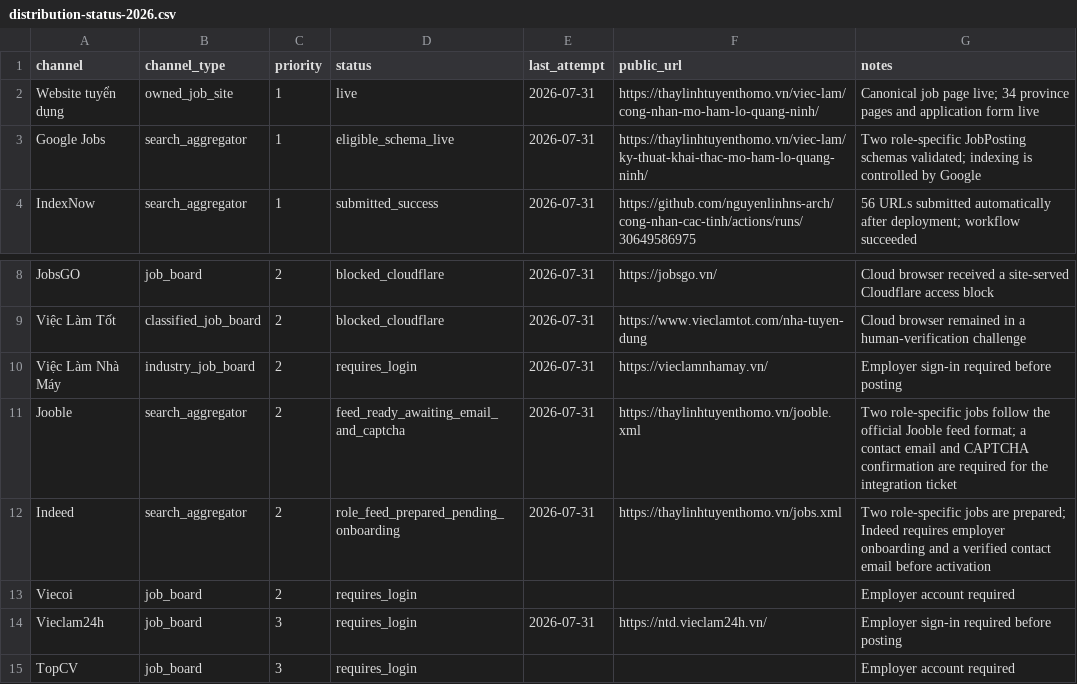
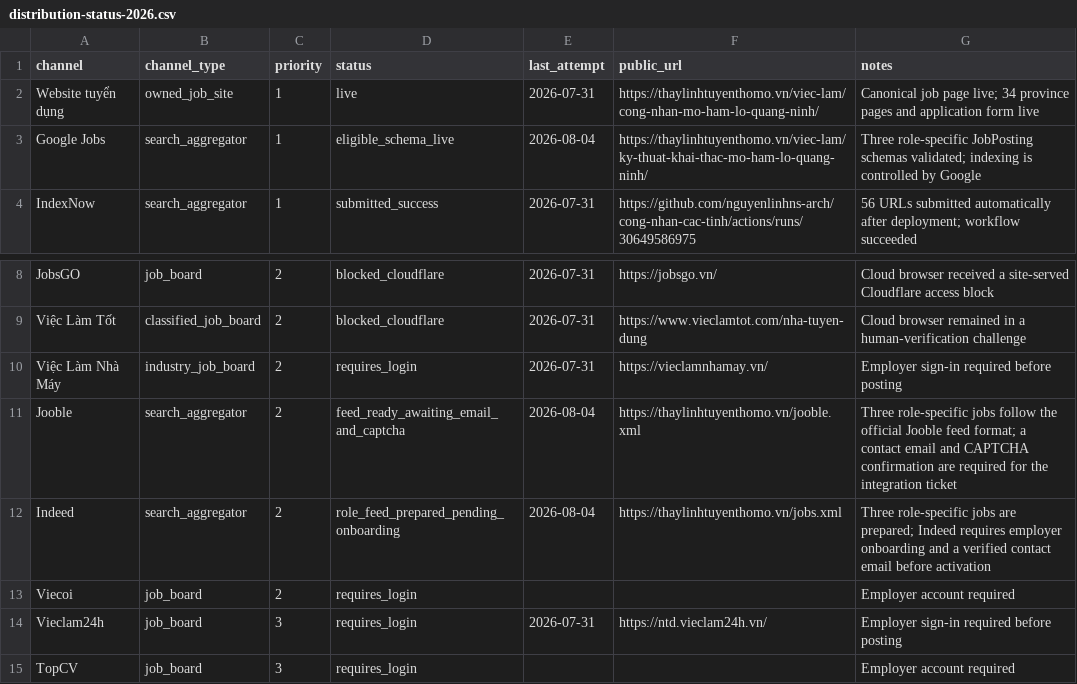
Before and after one commit to nguyenlinhns-arch/cong-nhan-cac-tinh, a CSV file: operations/distribution-status-2026.csv, drawn as a sheet; only a part is shown, gaps mark what is left out.

```diff
--- a/operations/distribution-status-2026.csv
+++ b/operations/distribution-status-2026.csv
@@ -2,3 +2,3 @@ channel,channel_type,priority,status,last_attempt,public_url,notes
 Website tuyển dụng,owned_job_site,1,live,2026-07-31,https://thaylinhtuyenthomo.vn/viec-lam/cong-nhan-mo-ham-lo-quang-ninh/,Canonical job page live; 34 province pages and application form live
-Google Jobs,search_aggregator,1,eligible_schema_live,2026-07-31,https://thaylinhtuyenthomo.vn/viec-lam/ky-thuat-khai-thac-mo-ham-lo-quang-ninh/,Two role-specific JobPosting schemas validated; indexing is controlled by Google
+Google Jobs,search_aggregator,1,eligible_schema_live,2026-08-04,https://thaylinhtuyenthomo.vn/viec-lam/ky-thuat-khai-thac-mo-ham-lo-quang-ninh/,Three role-specific JobPosting schemas validated; indexing is controlled by Google
 IndexNow,search_aggregator,1,submitted_success,2026-07-31,https://github.com/nguyenlinhns-arch/cong-nhan-cac-tinh/actions/runs/30649586975,56 URLs submitted automatically after deployment; workflow succeeded
@@ -10,4 +10,4 @@ Việc Làm Tốt,classified_job_board,2,blocked_cloudflare,2026-07-31,https://w
 Việc Làm Nhà Máy,industry_job_board,2,requires_login,2026-07-31,https://vieclamnhamay.vn/,Employer sign-in required before posting
-Jooble,search_aggregator,2,feed_ready_awaiting_email_and_captcha,2026-07-31,https://thaylinhtuyenthomo.vn/jooble.xml,Two role-specific jobs follow the official Jooble feed format; a contact email and CAPTCHA confirmation are required for the integration ticket
-Indeed,search_aggregator,2,role_feed_prepared_pending_onboarding,2026-07-31,https://thaylinhtuyenthomo.vn/jobs.xml,Two role-specific jobs are prepared; Indeed requires employer onboarding and a verified contact email before activation
+Jooble,search_aggregator,2,feed_ready_awaiting_email_and_captcha,2026-08-04,https://thaylinhtuyenthomo.vn/jooble.xml,Three role-specific jobs follow the official Jooble feed format; a contact email and CAPTCHA confirmation are required for the integration ticket
+Indeed,search_aggregator,2,role_feed_prepared_pending_onboarding,2026-08-04,https://thaylinhtuyenthomo.vn/jobs.xml,Three role-specific jobs are prepared; Indeed requires employer onboarding and a verified contact email before activation
 Viecoi,job_board,2,requires_login,,,Employer account required
```
Also changed, not shown: 29 other files.
